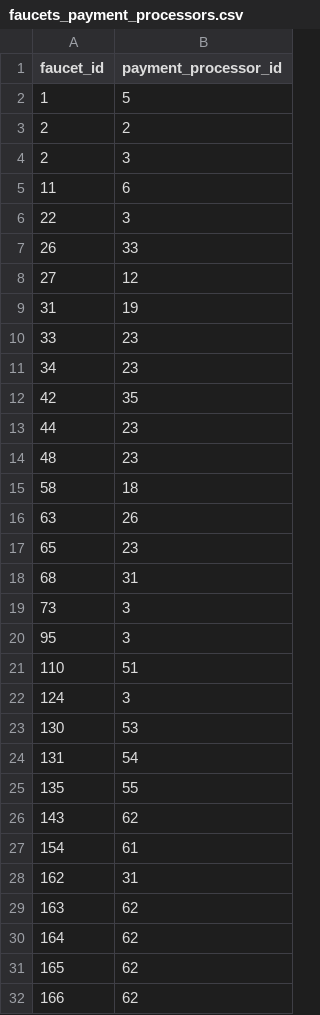
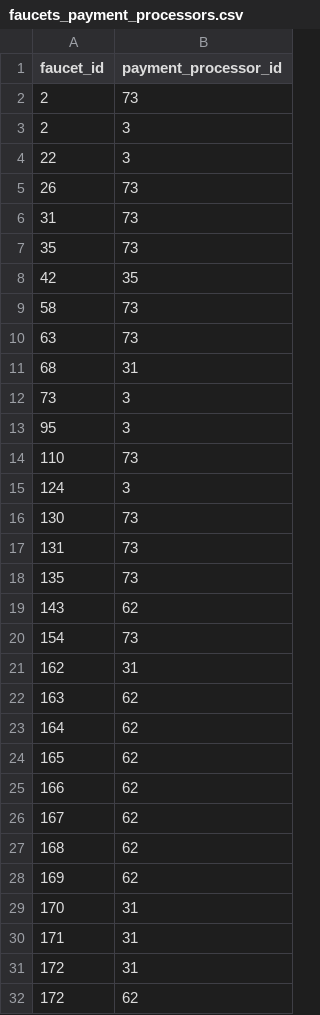
Before and after one commit to rattfieldnz/bitcoin-faucet-rotator, a CSV file: database/seeds/csv_files/faucets_payment_processors.csv, drawn as a sheet; only a part is shown; the shorter side is filled out with more unchanged rows; the diff covers the shown part only.

```diff
--- a/database/seeds/csv_files/faucets_payment_processors.csv
+++ b/database/seeds/csv_files/faucets_payment_processors.csv
@@ -1,18 +1,11 @@
 faucet_id,payment_processor_id
-1,5
-2,2
+2,73
 2,3
-11,6
 22,3
-26,33
-27,12
-31,19
-33,23
-34,23
+26,73
+31,73
+35,73
 42,35
-44,23
-48,23
-58,18
-63,26
-65,23
+58,73
+63,73
 68,31
@@ -20,9 +13,9 @@ faucet_id,payment_processor_id
 95,3
-110,51
+110,73
 124,3
-130,53
-131,54
-135,55
+130,73
+131,73
+135,73
 143,62
-154,61
+154,73
 162,31
```
Also changed, not shown: 1 added row, 1 removed row and 6 edited cells elsewhere in this file, database/seeds/csv_files/ad_block.csv, database/seeds/csv_files/faucets.csv, 15 other files.
